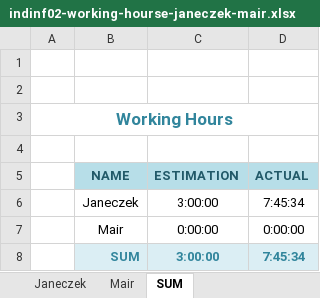
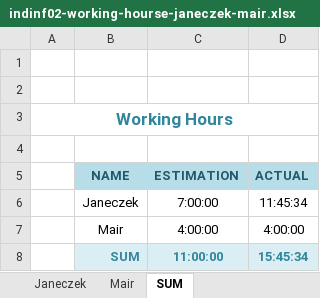
Before and after one commit to cjaneczek-tgm/no-more-slavery, an Excel workbook: indinf02-working-hourse-janeczek-mair.xlsx, sheet SUM, drawn as a sheet; values as stored, in another font and other column widths than the file's, no borders; the diff names each change by its address in the sheet, - before the commit and + after, or states it on an @@ line.

```diff
--- a/indinf02-working-hourse-janeczek-mair.xlsx (sheet SUM)
+++ b/indinf02-working-hourse-janeczek-mair.xlsx (sheet SUM)
-C6 (ESTIMATION): 3:00:00
+C6 (ESTIMATION): 7:00:00
-D6 (ACTUAL): 7:45:34
+D6 (ACTUAL): 11:45:34
-C7 (ESTIMATION): 0:00:00
+C7 (ESTIMATION): 4:00:00
-D7 (ACTUAL): 0:00:00
+D7 (ACTUAL): 4:00:00
-C8 (ESTIMATION): 3:00:00
+C8 (ESTIMATION): 11:00:00
-D8 (ACTUAL): 7:45:34
+D8 (ACTUAL): 15:45:34
```
Also changed, not shown: sheet Mair, sheet Janeczek.
